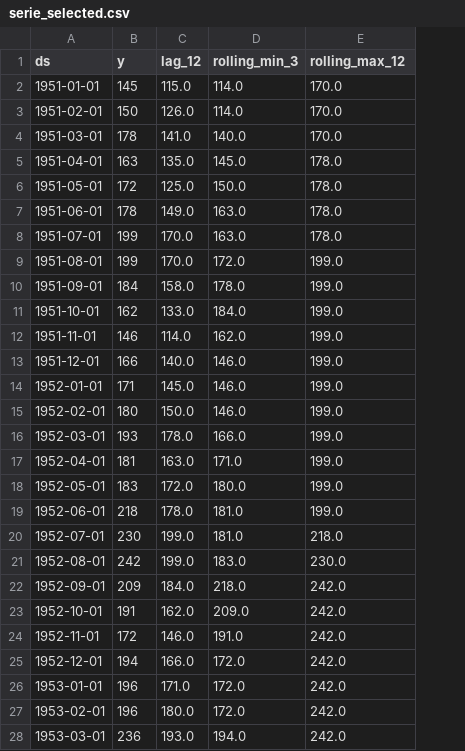
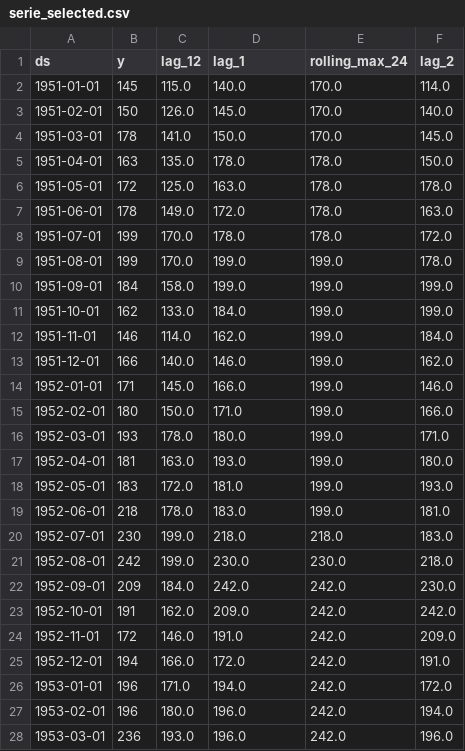
Before and after one commit to vizcayal/mafia-swarm, a CSV file: data/serie_selected.csv, drawn as a sheet; only a part is shown; the diff covers the shown part only; the diff names each change by its address in the sheet, - before the commit and + after, or states it on an @@ line.

```diff
--- a/data/serie_selected.csv
+++ b/data/serie_selected.csv
+column F (lag_2), rows 2-28: 114.0 | 140.0 | 145.0 | 150.0 | 178.0 | 163.0 | 172.0 | 178.0 | 199.0 | 199.0 | 184.0 | 162.0 | 146.0 | 166.0 | 171.0 | 180.0 | 193.0 | 181.0 | 183.0 | 218.0 | 230.0 | 242.0 | 209.0 | 191.0 | 172.0 | 194.0 | 196.0
-D1: rolling_min_3
+D1: lag_1
-E1: rolling_max_12
+E1: rolling_max_24
-D2 (lag_1): 114.0
+D2 (lag_1): 140.0
-D3 (lag_1): 114.0
+D3 (lag_1): 145.0
-D4 (lag_1): 140.0
+D4 (lag_1): 150.0
-D5 (lag_1): 145.0
+D5 (lag_1): 178.0
-D6 (lag_1): 150.0
+D6 (lag_1): 163.0
-D7 (lag_1): 163.0
+D7 (lag_1): 172.0
-D8 (lag_1): 163.0
+D8 (lag_1): 178.0
-D9 (lag_1): 172.0
+D9 (lag_1): 199.0
-D10 (lag_1): 178.0
+D10 (lag_1): 199.0
-D14 (lag_1): 146.0
+D14 (lag_1): 166.0
-D15 (lag_1): 146.0
+D15 (lag_1): 171.0
-D16 (lag_1): 166.0
+D16 (lag_1): 180.0
-D17 (lag_1): 171.0
+D17 (lag_1): 193.0
-D18 (lag_1): 180.0
+D18 (lag_1): 181.0
-D19 (lag_1): 181.0
+D19 (lag_1): 183.0
-D20 (lag_1): 181.0
+D20 (lag_1): 218.0
-D21 (lag_1): 183.0
+D21 (lag_1): 230.0
-D22 (lag_1): 218.0
+D22 (lag_1): 242.0
-D26 (lag_1): 172.0
+D26 (lag_1): 194.0
-D27 (lag_1): 172.0
+D27 (lag_1): 196.0
-D28 (lag_1): 194.0
+D28 (lag_1): 196.0
```
Also changed, not shown: 63 edited cells elsewhere in this file, 12 other files.
